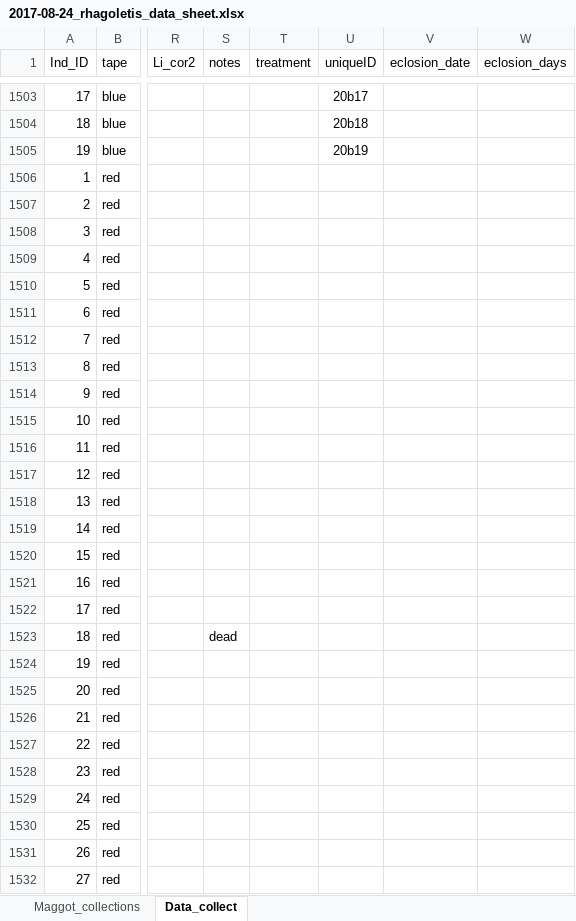
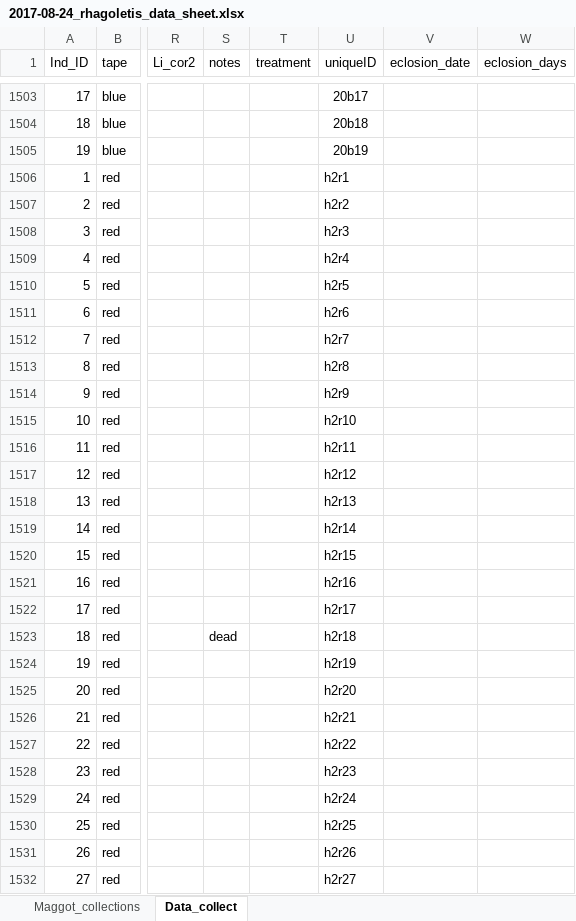
Before and after one commit to adnguyen/Circadian_rhythm_runs_seasonal_timing, an Excel workbook: Data/2017-08-24_rhagoletis_data_sheet.xlsx, sheet Data_collect, drawn as a sheet; only a part is shown, gaps mark what is left out; values as stored, in another font and other column widths than the file's, no borders; the diff covers the shown part only; the diff names each change by its address in the sheet, - before the commit and + after, or states it on an @@ line.

Commit message:
added uniqueIDs to haws

```diff
--- a/Data/2017-08-24_rhagoletis_data_sheet.xlsx (sheet Data_collect)
+++ b/Data/2017-08-24_rhagoletis_data_sheet.xlsx (sheet Data_collect)
-U1506 (uniqueID): (empty)
+U1506 (uniqueID): h2r1
-U1507 (uniqueID): (empty)
+U1507 (uniqueID): h2r2
-U1508 (uniqueID): (empty)
+U1508 (uniqueID): h2r3
-U1509 (uniqueID): (empty)
+U1509 (uniqueID): h2r4
-U1510 (uniqueID): (empty)
+U1510 (uniqueID): h2r5
-U1511 (uniqueID): (empty)
+U1511 (uniqueID): h2r6
-U1512 (uniqueID): (empty)
+U1512 (uniqueID): h2r7
-U1513 (uniqueID): (empty)
+U1513 (uniqueID): h2r8
-U1514 (uniqueID): (empty)
+U1514 (uniqueID): h2r9
-U1515 (uniqueID): (empty)
+U1515 (uniqueID): h2r10
-U1516 (uniqueID): (empty)
+U1516 (uniqueID): h2r11
-U1517 (uniqueID): (empty)
+U1517 (uniqueID): h2r12
-U1518 (uniqueID): (empty)
+U1518 (uniqueID): h2r13
-U1519 (uniqueID): (empty)
+U1519 (uniqueID): h2r14
-U1520 (uniqueID): (empty)
+U1520 (uniqueID): h2r15
-U1521 (uniqueID): (empty)
+U1521 (uniqueID): h2r16
-U1522 (uniqueID): (empty)
+U1522 (uniqueID): h2r17
-U1523 (uniqueID): (empty)
+U1523 (uniqueID): h2r18
-U1524 (uniqueID): (empty)
+U1524 (uniqueID): h2r19
-U1525 (uniqueID): (empty)
+U1525 (uniqueID): h2r20
-U1526 (uniqueID): (empty)
+U1526 (uniqueID): h2r21
-U1527 (uniqueID): (empty)
+U1527 (uniqueID): h2r22
-U1528 (uniqueID): (empty)
+U1528 (uniqueID): h2r23
-U1529 (uniqueID): (empty)
+U1529 (uniqueID): h2r24
-U1530 (uniqueID): (empty)
+U1530 (uniqueID): h2r25
-U1531 (uniqueID): (empty)
+U1531 (uniqueID): h2r26
-U1532 (uniqueID): (empty)
+U1532 (uniqueID): h2r27
```
Also changed, not shown: 375 edited cells and cell formats elsewhere in this sheet, 5 other files.
